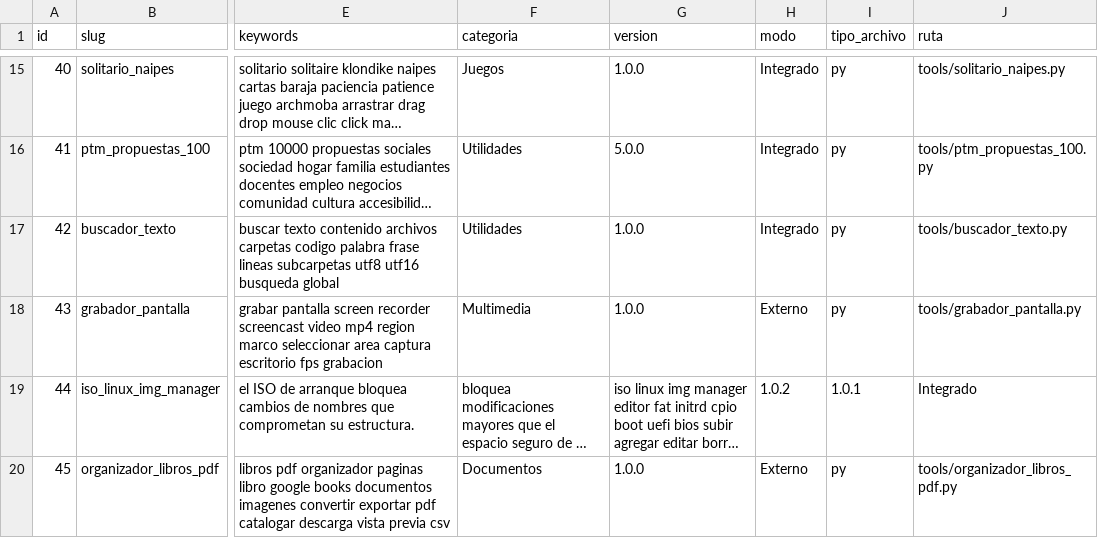
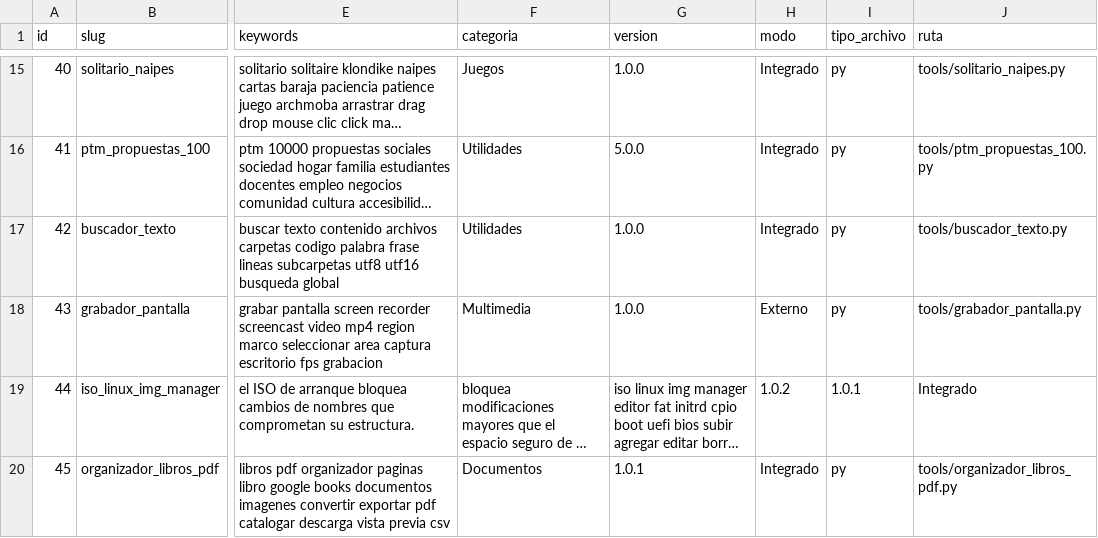
Before and after one commit to mobatfb/archmoba-config, a CSV file: PTM/guide.csv, drawn as a sheet; only a part is shown, gaps mark what is left out; long unchanged cells end in …; the diff names each change by its address in the sheet, - before the commit and + after, or states it on an @@ line.

Commit message:
PTM: marcar Organizador de Libros a PDF como integrado

```diff
--- a/PTM/guide.csv
+++ b/PTM/guide.csv
-G20 (version): 1.0.0
+G20 (version): 1.0.1
-H20 (modo): Externo
+H20 (modo): Integrado
```
